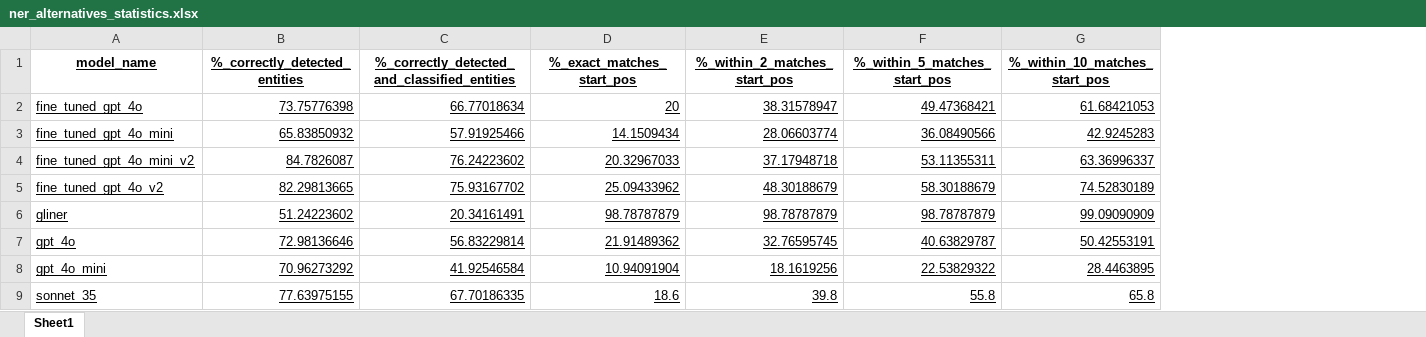
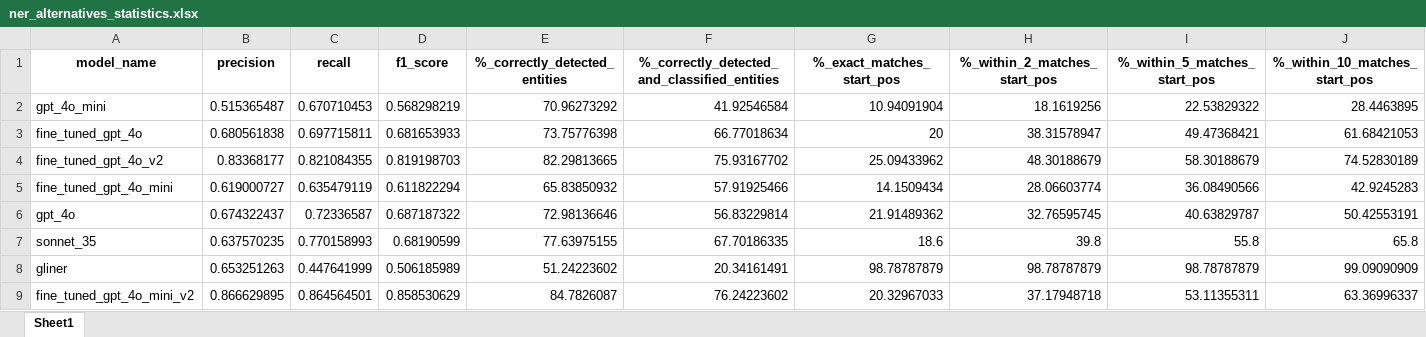
Before and after one commit to ivanhernandezroldan/ner_alternatives, an Excel workbook: results/ner_alternatives_statistics.xlsx, sheet Sheet1, drawn as a sheet; only a part is shown; values as stored, in another font and other column widths than the file's, no borders; table styles not drawn; addresses are those after the commit; the diff covers the shown part only; the diff names each change by its address in the sheet, - before the commit and + after, or states it on an @@ line.

```diff
--- a/results/ner_alternatives_statistics.xlsx (sheet Sheet1)
+++ b/results/ner_alternatives_statistics.xlsx (sheet Sheet1)
+column B (precision), row 3: 0.680561838; row 5: 0.619000727; row 9: 0.866629895
+column C (recall), row 3: 0.697715811; row 5: 0.635479119; row 9: 0.864564501
+column D (f1_score), row 3: 0.681653933; row 5: 0.611822294; row 9: 0.858530629
-A1 underline: on
+A1 underline: off
-E1:J1 underline: on
+E1:J1 underline: off
@@ row 8 moved to row 2: gpt_4o_mini @@
-A3 underline: on
+A3 underline: off
-E3:J3 underline: on
+E3:J3 underline: off
@@ row 5 moved to row 4: fine_tuned_gpt_4o_v2 @@
-A5 underline: on
+A5 underline: off
-E5:J5 underline: on
+E5:J5 underline: off
@@ row 7 moved to row 6: gpt_4o @@
@@ row 9 moved to row 7: sonnet_35 @@
@@ row 6 moved to row 8: gliner @@
-A9 underline: on
+A9 underline: off
-E9:J9 underline: on
+E9:J9 underline: off
```
Also changed, not shown: cell formats elsewhere in this sheet, results/ner_alternatives_results_processed.xlsx, 2 other files.
